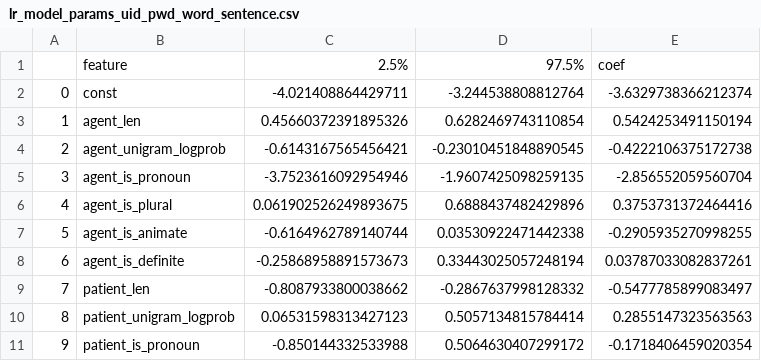
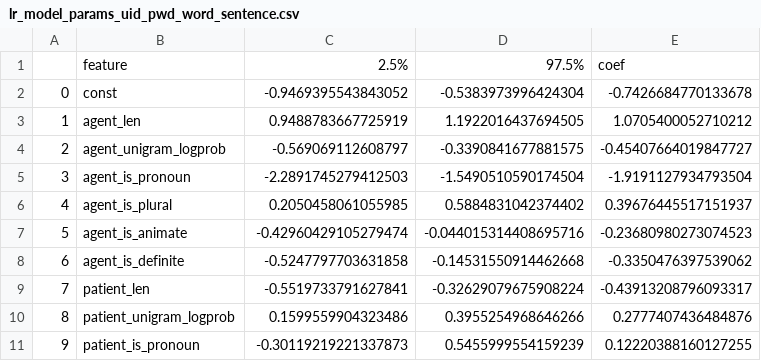
Before and after one commit to NolanChai/active-passive-alternations, a CSV file: UD_output_results/lr_model_params_uid_pwd_word_sentence.csv, drawn as a sheet; only a part is shown; the diff covers the shown part only.

```diff
--- a/UD_output_results/lr_model_params_uid_pwd_word_sentence.csv
+++ b/UD_output_results/lr_model_params_uid_pwd_word_sentence.csv
@@ -1,11 +1,11 @@
 ,feature,2.5%,97.5%,coef
-0,const,-4.021408864429711,-3.244538808812764,-3.6329738366212374
-1,agent_len,0.45660372391895326,0.6282469743110854,0.5424253491150194
-2,agent_unigram_logprob,-0.6143167565456421,-0.23010451848890545,-0.4222106375172738
-3,agent_is_pronoun,-3.7523616092954946,-1.9607425098259135,-2.856552059560704
-4,agent_is_plural,0.061902526249893675,0.6888437482429896,0.3753731372464416
-5,agent_is_animate,-0.6164962789140744,0.03530922471442338,-0.2905935270998255
-6,agent_is_definite,-0.25868958891573673,0.33443025057248194,0.03787033082837261
-7,patient_len,-0.8087933800038662,-0.2867637998128332,-0.5477785899083497
-8,patient_unigram_logprob,0.06531598313427123,0.5057134815784414,0.2855147323563563
-9,patient_is_pronoun,-0.850144332533988,0.5064630407299172,-0.1718406459020354
+0,const,-0.9469395543843052,-0.5383973996424304,-0.7426684770133678
+1,agent_len,0.9488783667725919,1.1922016437694505,1.0705400052710212
+2,agent_unigram_logprob,-0.569069112608797,-0.3390841677881575,-0.45407664019847727
+3,agent_is_pronoun,-2.2891745279412503,-1.5490510590174504,-1.9191127934793504
+4,agent_is_plural,0.2050458061055985,0.5884831042374402,0.39676445517151937
+5,agent_is_animate,-0.42960429105279474,-0.044015314408695716,-0.23680980273074523
+6,agent_is_definite,-0.5247797703631858,-0.14531550914462668,-0.3350476397539062
+7,patient_len,-0.5519733791627841,-0.32629079675908224,-0.43913208796093317
+8,patient_unigram_logprob,0.1599559904323486,0.3955254968646266,0.2777407436484876
+9,patient_is_pronoun,-0.30119219221337873,0.5455999554159239,0.12220388160127255
```
Also changed, not shown: 12 edited cells elsewhere in this file, UD_output_results/lr_model_params_full_word_sentence.csv, UD_output_results/lr_model_params_no_context_word_sentence.csv, 32 other files.
